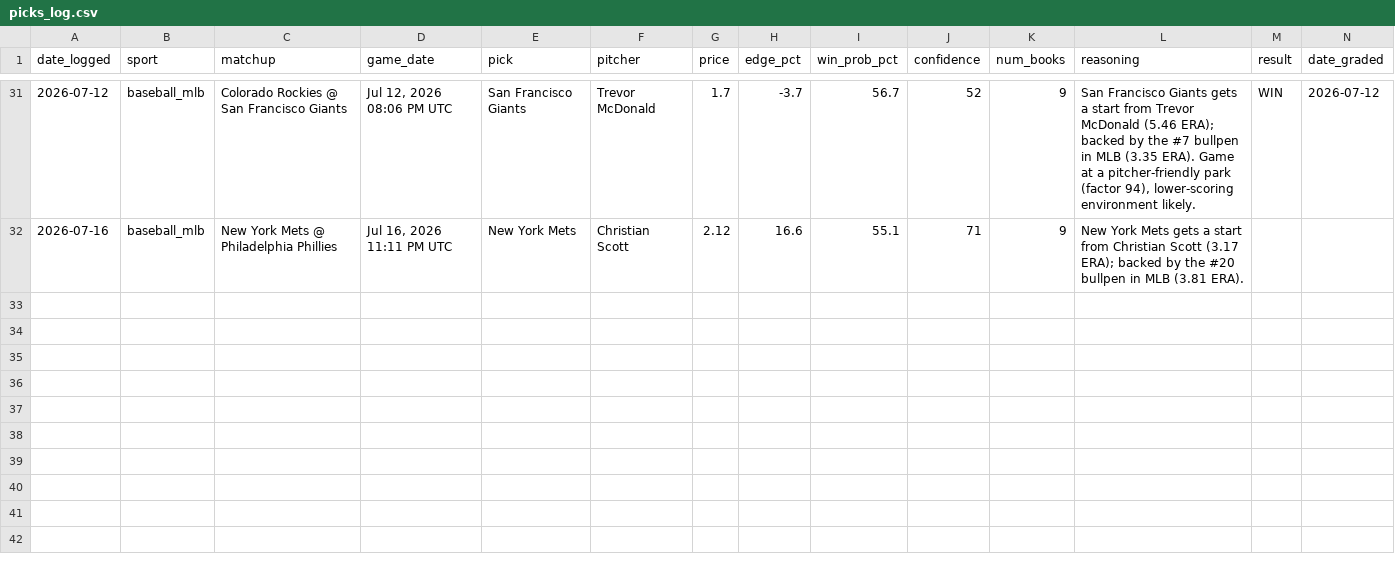
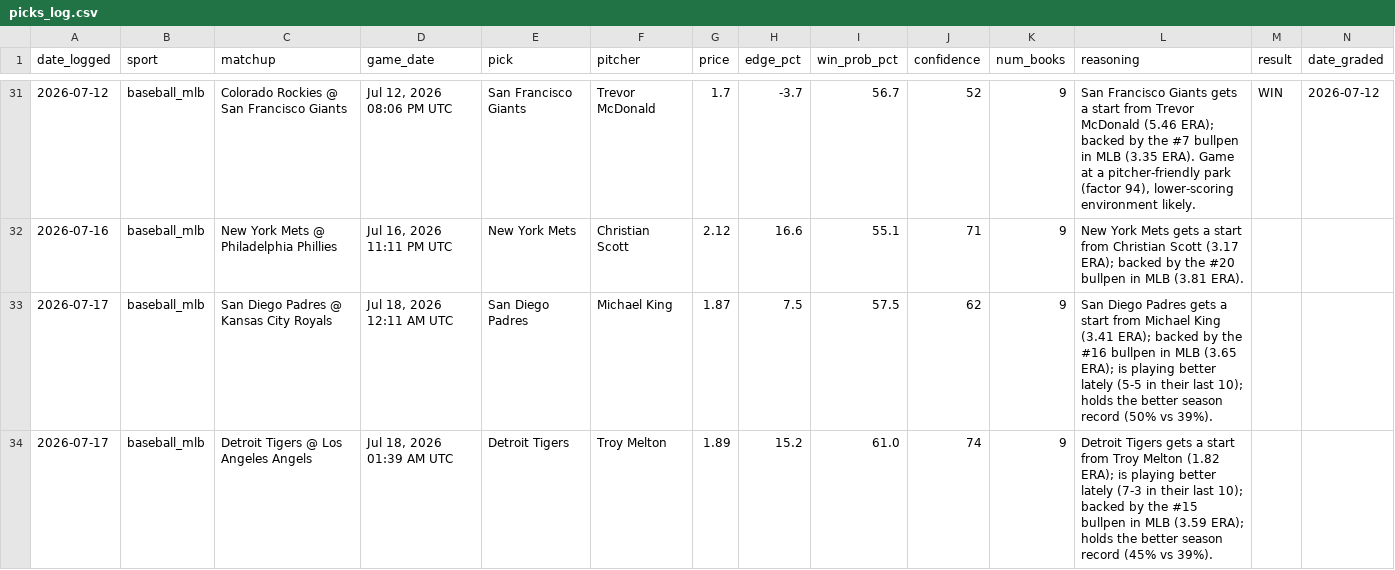
Before and after one commit to alev-12/betting-bot-showcase, a CSV file: picks_log.csv, drawn as a sheet; only a part is shown, gaps mark what is left out; the diff covers the shown part only.

```diff
--- a/picks_log.csv
+++ b/picks_log.csv
@@ -32 +32,3 @@ date_logged,sport,matchup,game_date,pick,pitcher,price,edge_pct,win_prob_pct,con
 2026-07-16,baseball_mlb,New York Mets @ Philadelphia Phillies,"Jul 16, 2026 11:11 PM UTC",New York Mets,Christian Scott,2.12,16.6,55.1,71,9,New York Mets gets a start from Christian Scott (3.17 ERA); backed by the #20 bullpen in MLB (3.81 ERA).,,
+2026-07-17,baseball_mlb,San Diego Padres @ Kansas City Royals,"Jul 18, 2026 12:11 AM UTC",San Diego Padres,Michael King,1.87,7.5,57.5,62,9,San Diego Padres gets a start from Michael King (3.41 ERA); backed by the #16 bullpen in MLB (3.65 ERA); is playing better lately (5-5 in their last 10); holds the better season record (50% vs 39%).,,
+2026-07-17,baseball_mlb,Detroit Tigers @ Los Angeles Angels,"Jul 18, 2026 01:39 AM UTC",Detroit Tigers,Troy Melton,1.89,15.2,61.0,74,9,Detroit Tigers gets a start from Troy Melton (1.82 ERA); is playing better lately (7-3 in their last 10); backed by the #15 bullpen in MLB (3.59 ERA); holds the better season record (45% vs 39%).,,
```
Also changed, not shown: 1 added row elsewhere in this file.
